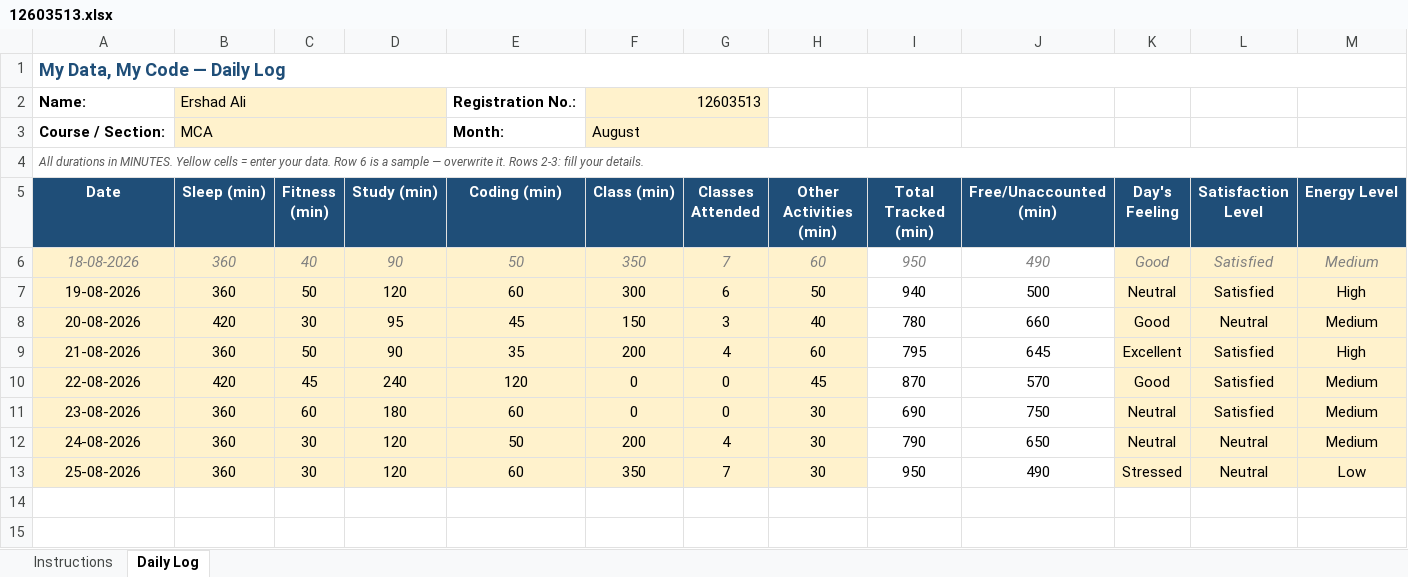
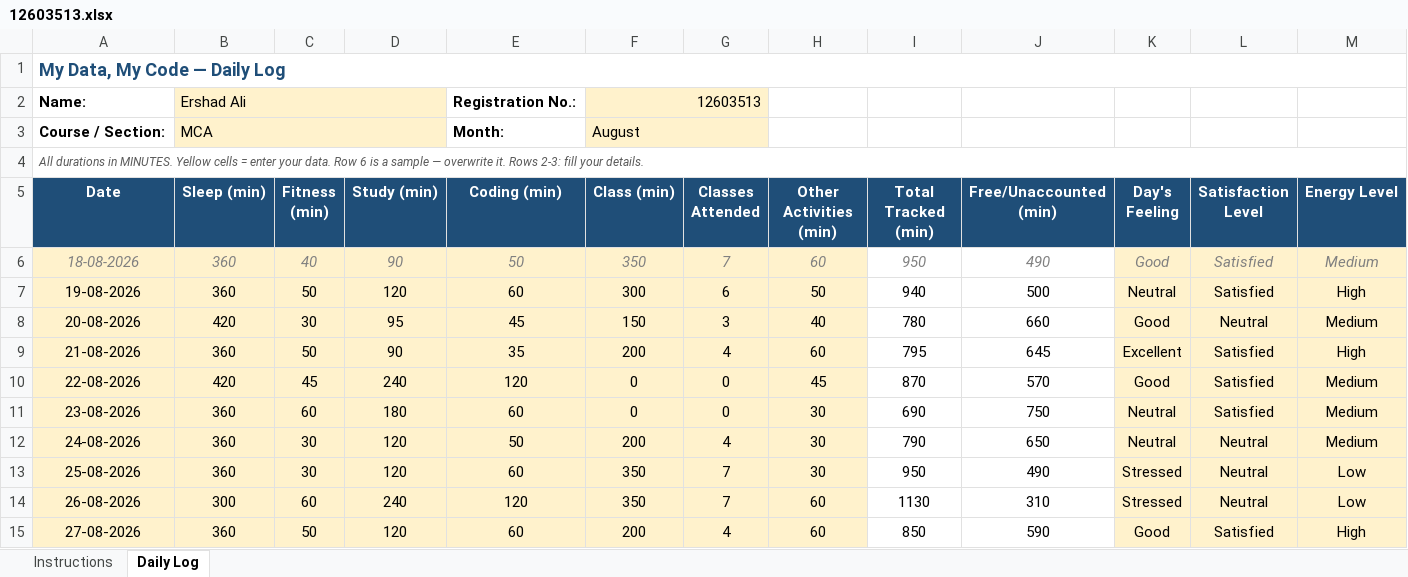
Before and after one commit to ErshadAli786/CAP776-PYTHON-MDMC, an Excel workbook: 12603513.xlsx, sheet Daily Log, drawn as a sheet; only a part is shown; values as stored, in another font and other column widths than the file's, no borders; conditional formats not drawn; rows hold the shown columns only; the diff names each change by its address in the sheet, - before the commit and + after, or states it on an @@ line.

Commit message:
Updated 27-08-2026

```diff
--- a/12603513.xlsx (sheet Daily Log)
+++ b/12603513.xlsx (sheet Daily Log)
+row 14: 26-08-2026 | 300 | 60 | 240 | 120 | 350 | 7 | 60 | 1130 | 310 | Stressed | Neutral | Low
+row 15: 27-08-2026 | 360 | 50 | 120 | 60 | 200 | 4 | 60 | 850 | 590 | Good | Satisfied | High
```
